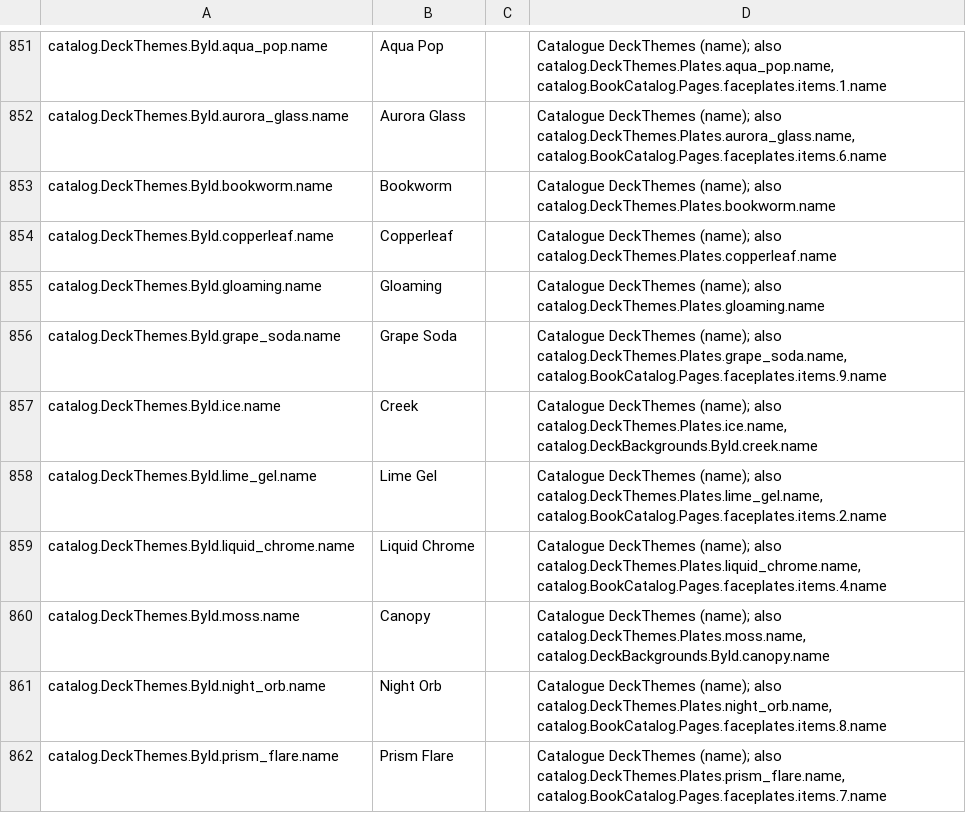
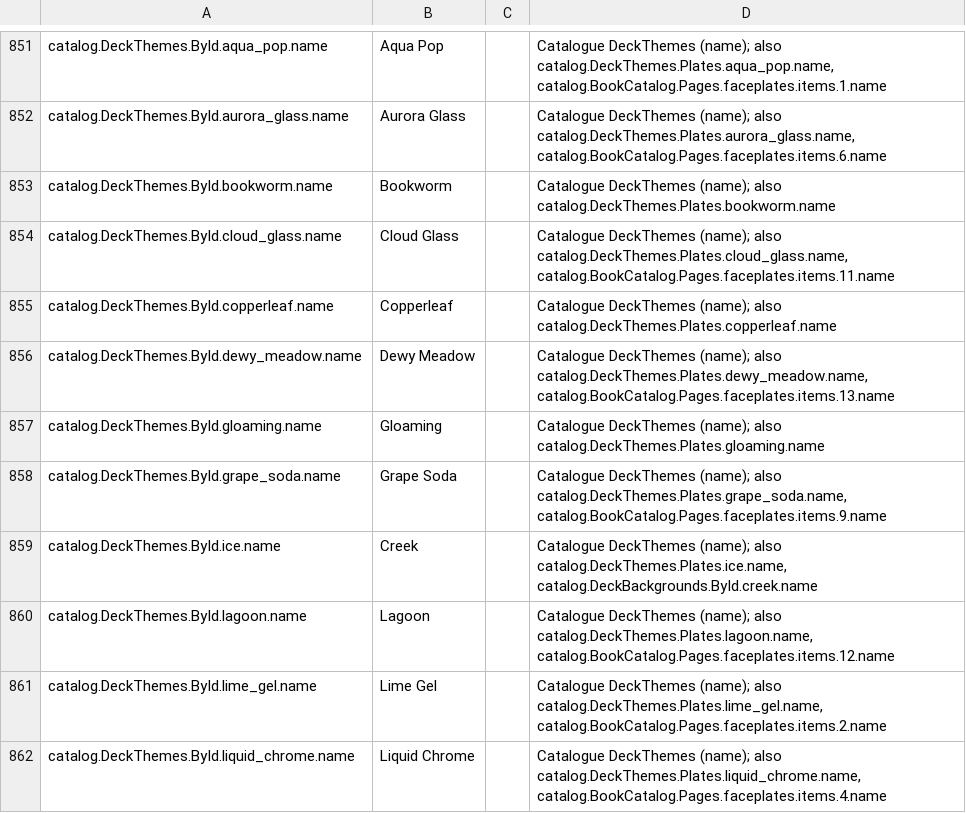
Before and after one commit to spoisseroux/egg-drop, a CSV file: assets/localization/egg-drop-strings.csv, drawn as a sheet; only a part is shown, gaps mark what is left out; the shorter side is filled out with more unchanged rows; the diff names each change by its address in the sheet, - before the commit and + after, or states it on an @@ line.

```diff
--- a/assets/localization/egg-drop-strings.csv
+++ b/assets/localization/egg-drop-strings.csv
+row 854: catalog.DeckThemes.ById.cloud_glass.name | Cloud Glass |  | Catalogue DeckThemes (name); also catalog.DeckThemes.Plates.cloud_glass.name, catalog.BookCatalog.Pages.faceplates.items.11.name
+row 856: catalog.DeckThemes.ById.dewy_meadow.name | Dewy Meadow |  | Catalogue DeckThemes (name); also catalog.DeckThemes.Plates.dewy_meadow.name, catalog.BookCatalog.Pages.faceplates.items.13.name
+row 860: catalog.DeckThemes.ById.lagoon.name | Lagoon |  | Catalogue DeckThemes (name); also catalog.DeckThemes.Plates.lagoon.name, catalog.BookCatalog.Pages.faceplates.items.12.name
```
Also changed, not shown: 1 other file.
